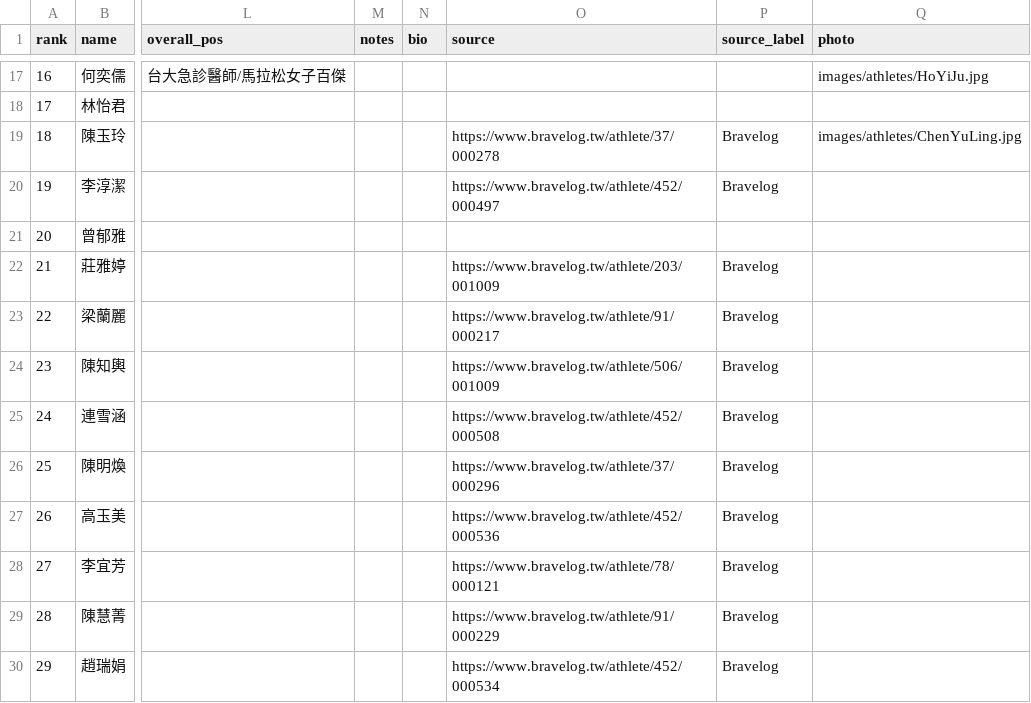
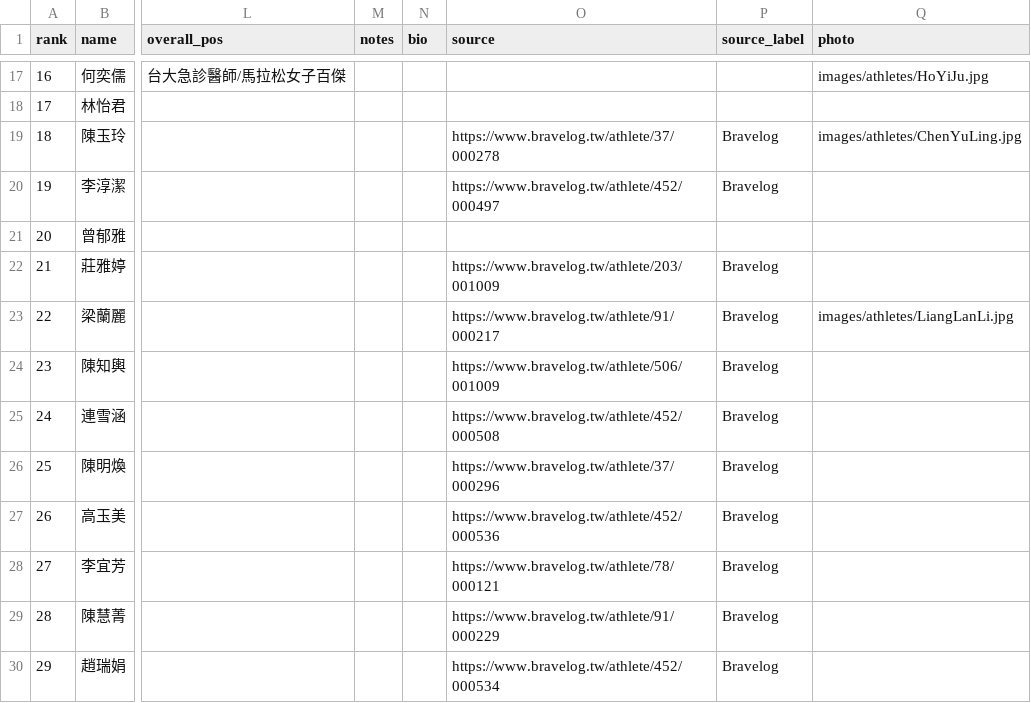
Before and after one commit to alan-1919/tri-ranking, a CSV file: rankings.csv, drawn as a sheet; only a part is shown, gaps mark what is left out; the diff names each change by its address in the sheet, - before the commit and + after, or states it on an @@ line.

```diff
--- a/rankings.csv
+++ b/rankings.csv
-Q23 (photo): (empty)
+Q23 (photo): images/athletes/LiangLanLi.jpg
```
Also changed, not shown: 1 other file.
